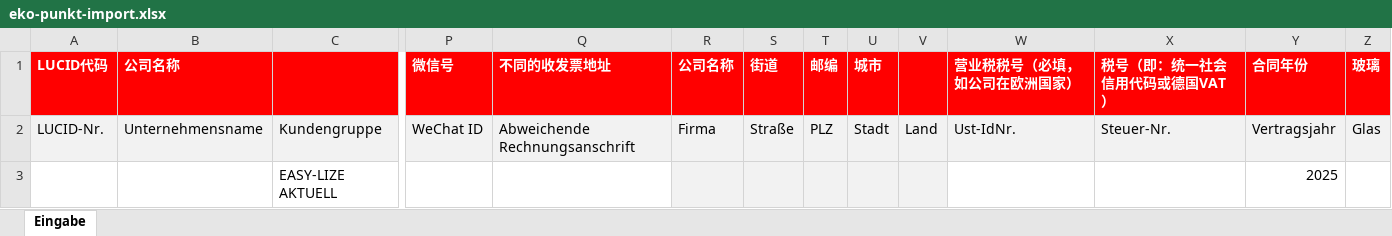
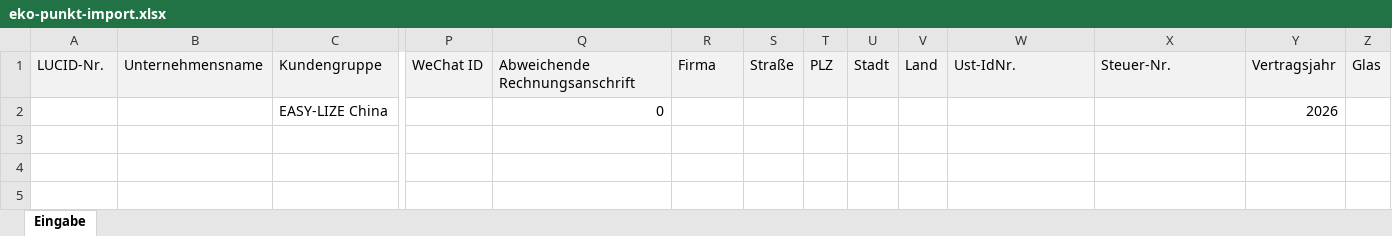
Before and after one commit to FREDDYHN/freddy-website, an Excel workbook: backend/src/templates/eko-punkt-import.xlsx, sheet Eingabe, drawn as a sheet; only a part is shown, gaps mark what is left out; values as stored, in another font and other column widths than the file's, no borders; removed rows and columns are numbered as before the commit, all else as after; rows hold the shown columns only; the diff names each change by its address in the sheet, - before the commit and + after, or states it on an @@ line.

```diff
--- a/backend/src/templates/eko-punkt-import.xlsx (sheet Eingabe)
+++ b/backend/src/templates/eko-punkt-import.xlsx (sheet Eingabe)
-row 1: LUCID代码 | 公司名称 |  | 微信号 | 不同的收发票地址 | 公司名称 | 街道 | 邮编 | 城市 |  | 营业税税号（必填，如公司在欧洲国家） | 税号（即：统一社会信用代码或德国VAT） | 合同年份 | 玻璃
-C2: EASY-LIZE AKTUELL
+C2: EASY-LIZE China
-Q2: (empty)
+Q2: 0
-R2:V2 fill: #F2F2F2
+R2:V2 fill: none
-Y2: 2025
+Y2: 2026
```
Also changed, not shown: 2 other files.
